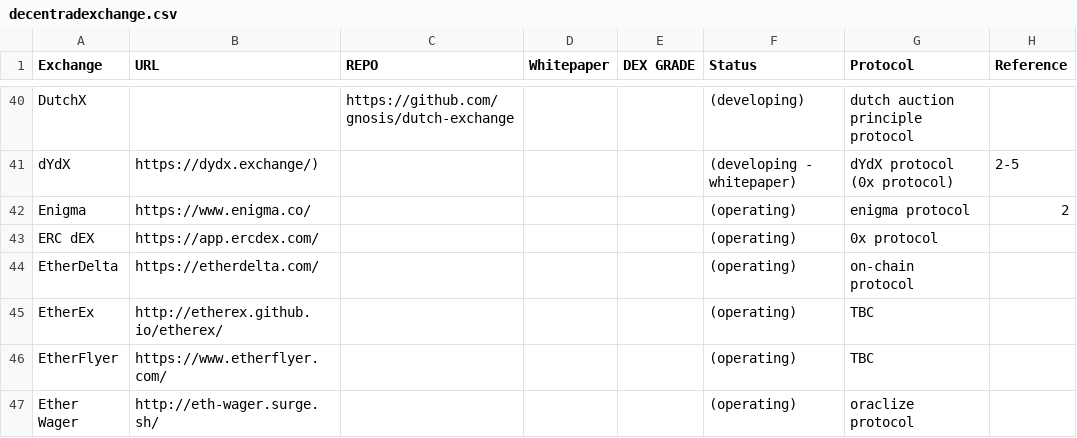
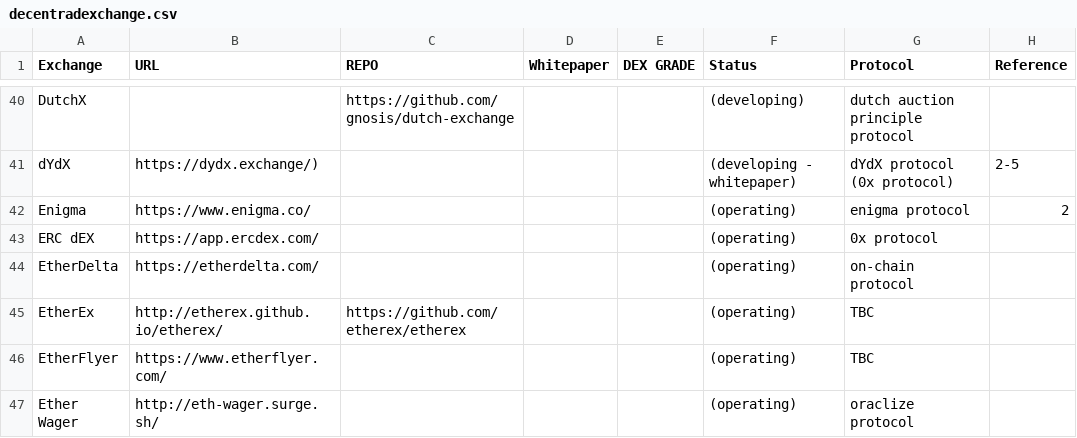
Before and after one commit to eliooses/BTCards, a CSV file: decentradexchange.csv, drawn as a sheet; only a part is shown, gaps mark what is left out.

Commit message:
etherex updated

```diff
--- a/decentradexchange.csv
+++ b/decentradexchange.csv
@@ -44,3 +44,3 @@ ERC dEX, https://app.ercdex.com/, , , , (operating), 0x protocol,
 EtherDelta, https://etherdelta.com/, , , , (operating), on-chain protocol,
-EtherEx, http://etherex.github.io/etherex/, , , , (operating), TBC,
+EtherEx, http://etherex.github.io/etherex/, https://github.com/etherex/etherex, , , (operating), TBC,
 EtherFlyer, https://www.etherflyer.com/, , , , (operating), TBC,
```
Also changed, not shown: 1 other file.
